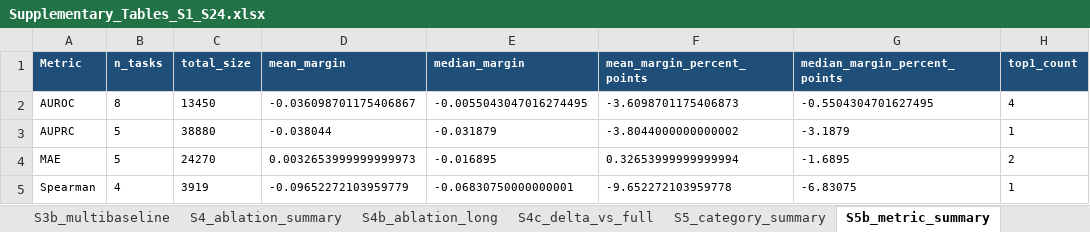
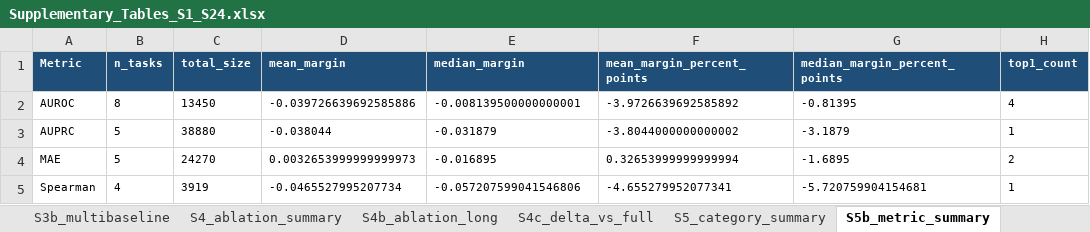
Before and after one commit to dchen0212/trimole_hybrid, an Excel workbook: supplementary_tables/Supplementary_Tables_S1_S24.xlsx, sheet S5b_metric_summary, drawn as a sheet; only a part is shown; values as stored, in another font and other column widths than the file's, no borders; the diff names each change by its address in the sheet, - before the commit and + after, or states it on an @@ line.

```diff
--- a/supplementary_tables/Supplementary_Tables_S1_S24.xlsx (sheet S5b_metric_summary)
+++ b/supplementary_tables/Supplementary_Tables_S1_S24.xlsx (sheet S5b_metric_summary)
-D2 (mean_margin): -0.036098701175406867
+D2 (mean_margin): -0.039726639692585886
-E2 (median_margin): -0.0055043047016274495
+E2 (median_margin): -0.008139500000000001
-F2 (mean_margin_percent_points): -3.6098701175406873
+F2 (mean_margin_percent_points): -3.9726639692585892
-G2 (median_margin_percent_points): -0.5504304701627495
+G2 (median_margin_percent_points): -0.81395
-D5 (mean_margin): -0.09652272103959779
+D5 (mean_margin): -0.0465527995207734
-E5 (median_margin): -0.06830750000000001
+E5 (median_margin): -0.057207599041546806
-F5 (mean_margin_percent_points): -9.652272103959778
+F5 (mean_margin_percent_points): -4.655279952077341
-G5 (median_margin_percent_points): -6.83075
+G5 (median_margin_percent_points): -5.720759904154681
```
Also changed, not shown: sheet S21_controlled_baselines, sheet S21b_controlled_summary, sheet S20_leakage_audit, sheet S23_ablation_stability, sheet S4_ablation_summary, sheet S4c_delta_vs_full, 11 more sheets, other sheet tabs, 54 other files.
